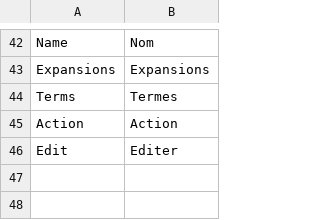
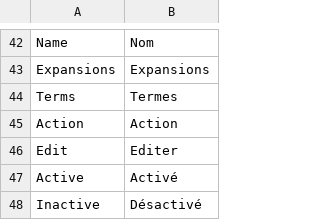
Before and after one commit to Smile-SA/elasticsuite, a CSV file: src/module-elasticsuite-thesaurus/i18n/fr_FR.csv, drawn as a sheet; only a part is shown, gaps mark what is left out.

Commit message:
Added the ability to active/desactive a thesaurus. Only active thesauri are indexed.

```diff
--- a/src/module-elasticsuite-thesaurus/i18n/fr_FR.csv
+++ b/src/module-elasticsuite-thesaurus/i18n/fr_FR.csv
@@ -46 +46,3 @@ Action,Action
 Edit,Editer
+Active,Activé
+Inactive,Désactivé
```
Also changed, not shown: src/module-elasticsuite-thesaurus/i18n/en_US.csv, 7 other files.
